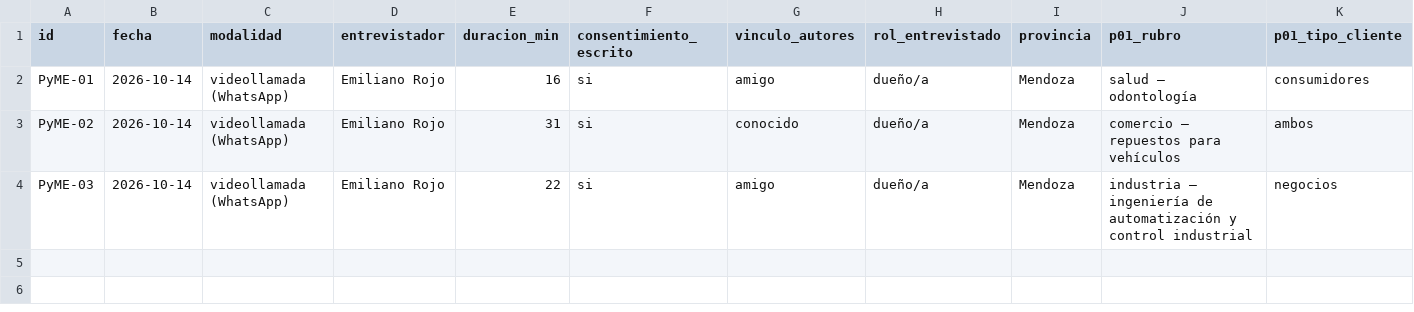
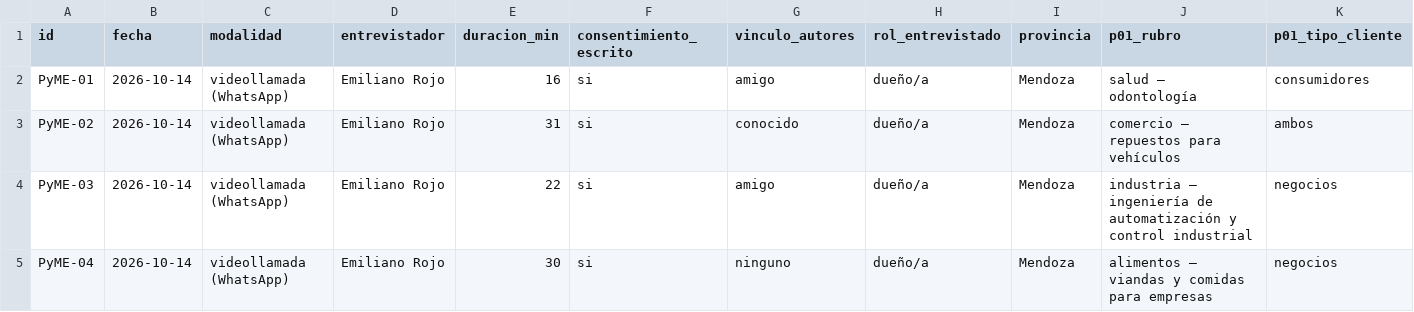
Before and after one commit to sudogringo/FINAL, a CSV file: docs/research/estudios-2026-10/entrevistas-pymes/planilla.csv, drawn as a sheet; only a part is shown; rows hold the shown columns only; the diff names each change by its address in the sheet, - before the commit and + after, or states it on an @@ line.

```diff
--- a/docs/research/estudios-2026-10/entrevistas-pymes/planilla.csv
+++ b/docs/research/estudios-2026-10/entrevistas-pymes/planilla.csv
+row 5: PyME-04 | 2026-10-14 | videollamada (WhatsApp) | Emiliano Rojo | 30 | si | ninguno | dueño/a | Mendoza | alimentos – viandas y comidas para empresas | negocios
```
